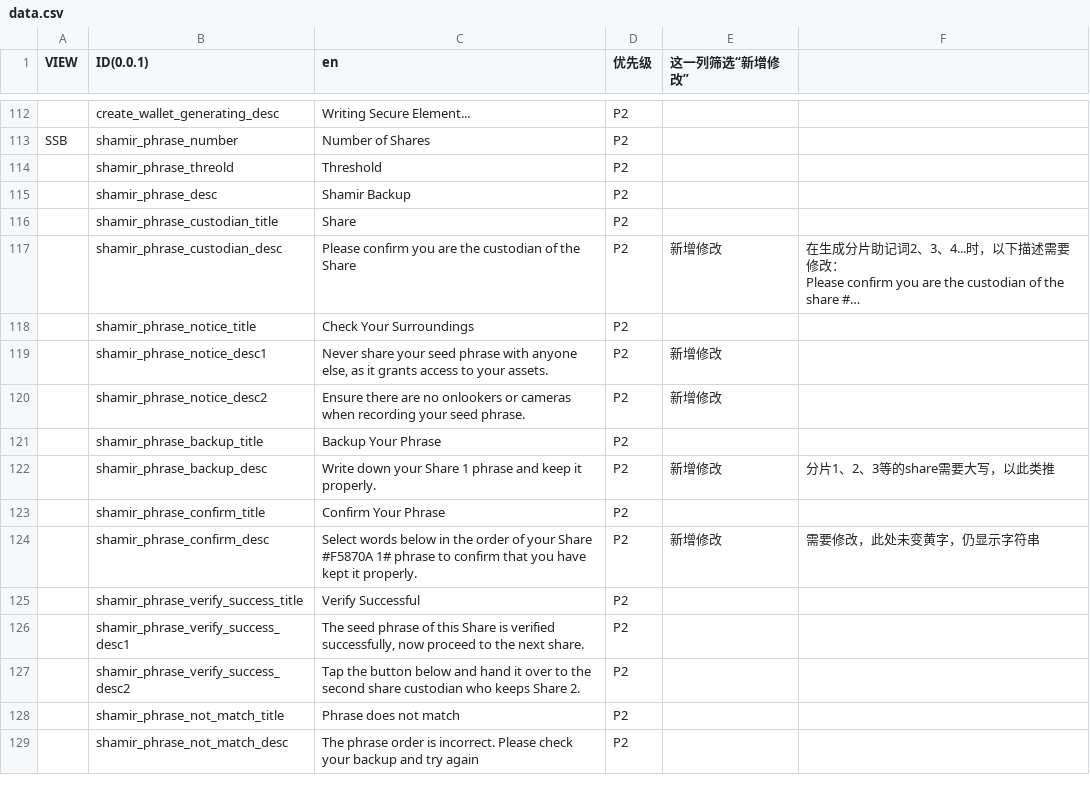
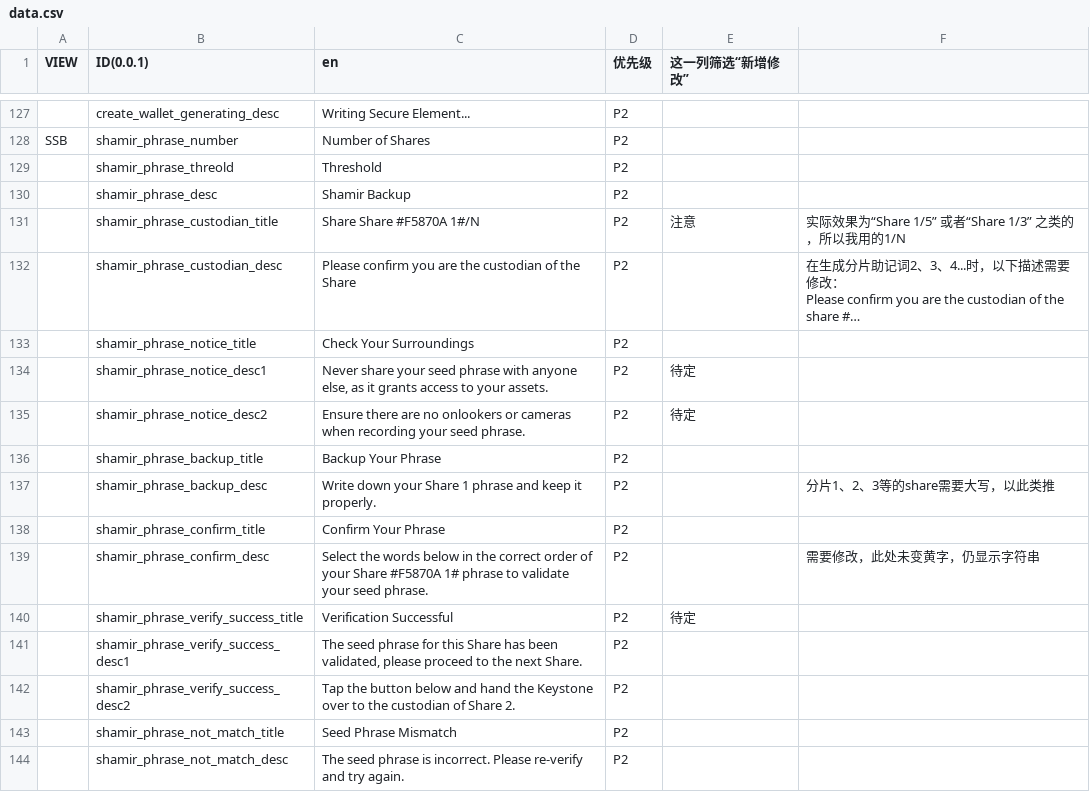
Before and after one commit to KeystoneHQ/keystone3-firmware, a CSV file: src/ui/lv_i18n/data_tools/data.csv, drawn as a sheet; only a part is shown, gaps mark what is left out; long unchanged cells end in …; addresses are those after the commit; the diff covers the shown part only; the diff names each change by its address in the sheet, - before the commit and + after, or states it on an @@ line.

```diff
--- a/src/ui/lv_i18n/data_tools/data.csv
+++ b/src/ui/lv_i18n/data_tools/data.csv
-C131 (en): Share
+C131 (en): Share Share #F5870A 1#/N
-E131 (这一列筛选“新增修改”): (empty)
+E131 (这一列筛选“新增修改”): 注意
-F131: (empty)
+F131: 实际效果为“Share 1/5” 或者“Share 1/3” 之类的，所以我用的1/N
-E132 (这一列筛选“新增修改”): 新增修改
+E132 (这一列筛选“新增修改”): (empty)
-E134:E135 (这一列筛选“新增修改”): 新增修改
+E134:E135 (这一列筛选“新增修改”): 待定
-E137 (这一列筛选“新增修改”): 新增修改
+E137 (这一列筛选“新增修改”): (empty)
-C139 (en): Select words below in the order of your Share #F5870A 1# phrase to confirm that you have kept it properly.
+C139 (en): Select the words below in the correct order of your Share #F5870A 1# phrase to validate your seed phrase.
-E139 (这一列筛选“新增修改”): 新增修改
+E139 (这一列筛选“新增修改”): (empty)
-C140 (en): Verify Successful
+C140 (en): Verification Successful
-E140 (这一列筛选“新增修改”): (empty)
+E140 (这一列筛选“新增修改”): 待定
-C141 (en): …seed phrase of this Share is verified successfully, now proceed to the next share.
+C141 (en): …seed phrase for this Share has been validated, please proceed to the next Share.
-C142 (en): …and hand it over to the second share custodian who keeps Share 2.
+C142 (en): …and hand the Keystone over to the custodian of Share 2.
-C143 (en): Phrase does not match
+C143 (en): Seed Phrase Mismatch
-C144 (en): The phrase order is incorrect. Please check your backup and try again
+C144 (en): The seed phrase is incorrect. Please re-verify and try again.
```
Also changed, not shown: 24 added rows, 4 removed rows, 3 moved rows and 98 edited cells elsewhere in this file, 2 other files.
